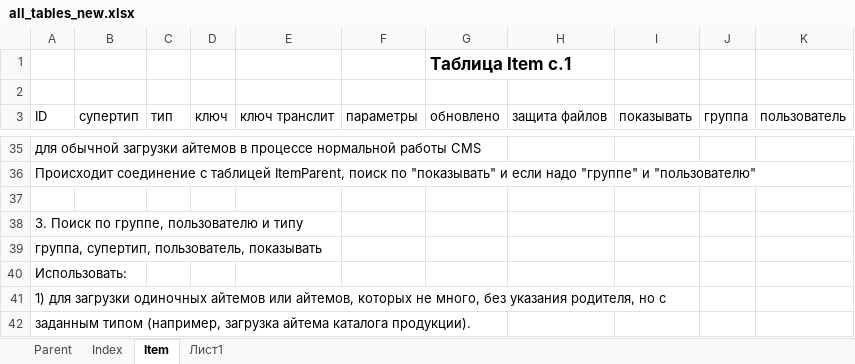
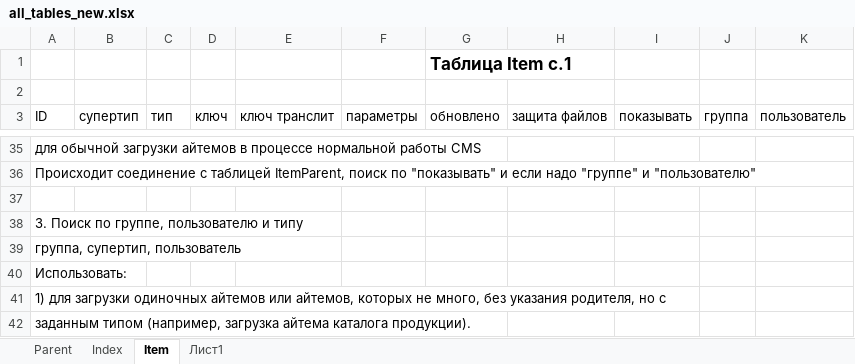
Before and after one commit to forever-scmdr/evolve, an Excel workbook: DOCS/all_tables_new.xlsx, sheet Item, drawn as a sheet; only a part is shown, gaps mark what is left out; values as stored, in another font and other column widths than the file's, no borders; the diff names each change by its address in the sheet, - before the commit and + after, or states it on an @@ line.

```diff
--- a/DOCS/all_tables_new.xlsx (sheet Item)
+++ b/DOCS/all_tables_new.xlsx (sheet Item)
-A39 (ID): группа, супертип, пользователь, показывать
+A39 (ID): группа, супертип, пользователь
```
Also changed, not shown: 37 other files.
